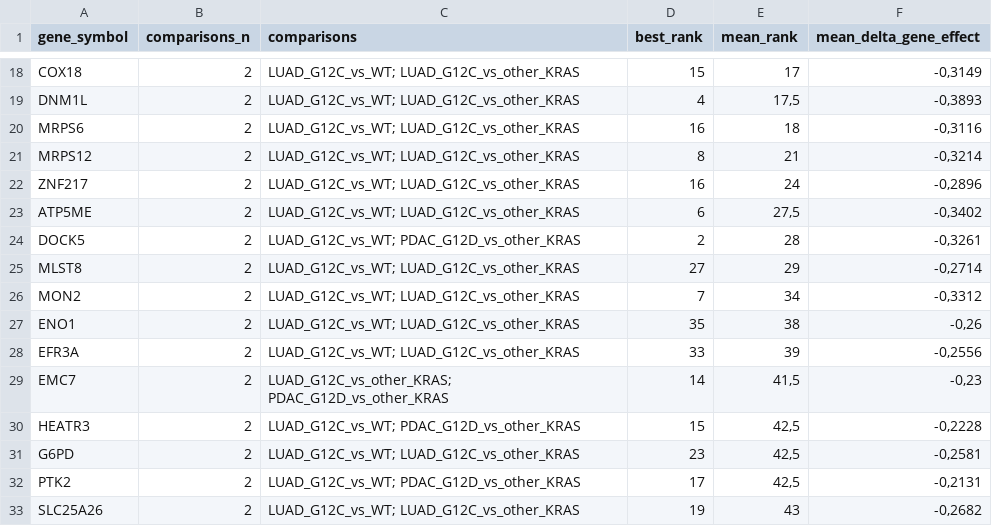
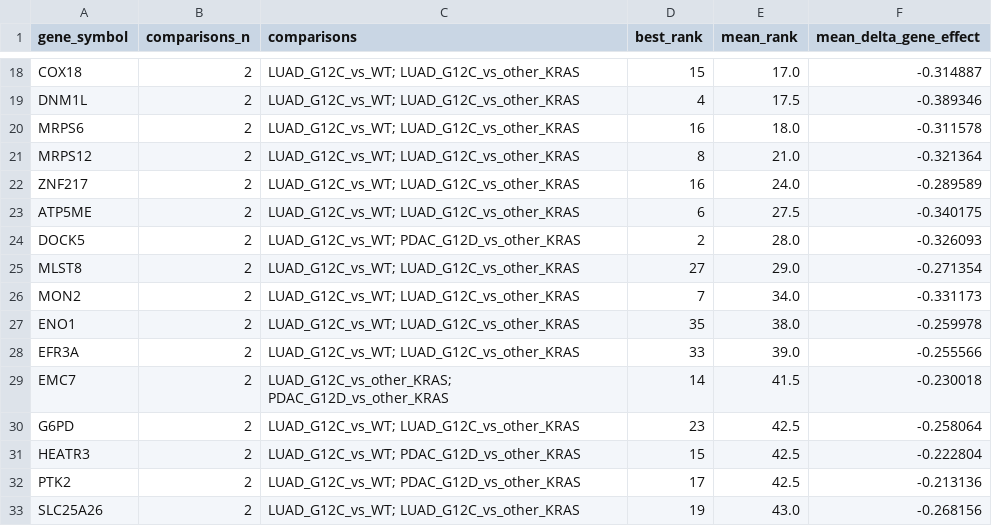
Before and after one commit to BogdanMaslyuk/master-cancer-landscape, a TSV file: outputs/reports/M3_3_recurrent_candidates.tsv, drawn as a sheet; only a part is shown, gaps mark what is left out; the diff covers the shown part only.

```diff
--- a/outputs/reports/M3_3_recurrent_candidates.tsv
+++ b/outputs/reports/M3_3_recurrent_candidates.tsv
@@ -18,16 +18,16 @@
-"COX18"	"2"	"LUAD_G12C_vs_WT; LUAD_G12C_vs_other_KRAS"	"15"	"17"	"-0,3149"
-"DNM1L"	"2"	"LUAD_G12C_vs_WT; LUAD_G12C_vs_other_KRAS"	"4"	"17,5"	"-0,3893"
-"MRPS6"	"2"	"LUAD_G12C_vs_WT; LUAD_G12C_vs_other_KRAS"	"16"	"18"	"-0,3116"
-"MRPS12"	"2"	"LUAD_G12C_vs_WT; LUAD_G12C_vs_other_KRAS"	"8"	"21"	"-0,3214"
-"ZNF217"	"2"	"LUAD_G12C_vs_WT; LUAD_G12C_vs_other_KRAS"	"16"	"24"	"-0,2896"
-"ATP5ME"	"2"	"LUAD_G12C_vs_WT; LUAD_G12C_vs_other_KRAS"	"6"	"27,5"	"-0,3402"
-"DOCK5"	"2"	"LUAD_G12C_vs_WT; PDAC_G12D_vs_other_KRAS"	"2"	"28"	"-0,3261"
-"MLST8"	"2"	"LUAD_G12C_vs_WT; LUAD_G12C_vs_other_KRAS"	"27"	"29"	"-0,2714"
-"MON2"	"2"	"LUAD_G12C_vs_WT; LUAD_G12C_vs_other_KRAS"	"7"	"34"	"-0,3312"
-"ENO1"	"2"	"LUAD_G12C_vs_WT; LUAD_G12C_vs_other_KRAS"	"35"	"38"	"-0,26"
-"EFR3A"	"2"	"LUAD_G12C_vs_WT; LUAD_G12C_vs_other_KRAS"	"33"	"39"	"-0,2556"
-"EMC7"	"2"	"LUAD_G12C_vs_other_KRAS; PDAC_G12D_vs_other_KRAS"	"14"	"41,5"	"-0,23"
-"HEATR3"	"2"	"LUAD_G12C_vs_WT; PDAC_G12D_vs_other_KRAS"	"15"	"42,5"	"-0,2228"
-"G6PD"	"2"	"LUAD_G12C_vs_WT; LUAD_G12C_vs_other_KRAS"	"23"	"42,5"	"-0,2581"
-"PTK2"	"2"	"LUAD_G12C_vs_WT; PDAC_G12D_vs_other_KRAS"	"17"	"42,5"	"-0,2131"
-"SLC25A26"	"2"	"LUAD_G12C_vs_WT; LUAD_G12C_vs_other_KRAS"	"19"	"43"	"-0,2682"
+COX18	2	LUAD_G12C_vs_WT; LUAD_G12C_vs_other_KRAS	15	17.0	-0.314887
+DNM1L	2	LUAD_G12C_vs_WT; LUAD_G12C_vs_other_KRAS	4	17.5	-0.389346
+MRPS6	2	LUAD_G12C_vs_WT; LUAD_G12C_vs_other_KRAS	16	18.0	-0.311578
+MRPS12	2	LUAD_G12C_vs_WT; LUAD_G12C_vs_other_KRAS	8	21.0	-0.321364
+ZNF217	2	LUAD_G12C_vs_WT; LUAD_G12C_vs_other_KRAS	16	24.0	-0.289589
+ATP5ME	2	LUAD_G12C_vs_WT; LUAD_G12C_vs_other_KRAS	6	27.5	-0.340175
+DOCK5	2	LUAD_G12C_vs_WT; PDAC_G12D_vs_other_KRAS	2	28.0	-0.326093
+MLST8	2	LUAD_G12C_vs_WT; LUAD_G12C_vs_other_KRAS	27	29.0	-0.271354
+MON2	2	LUAD_G12C_vs_WT; LUAD_G12C_vs_other_KRAS	7	34.0	-0.331173
+ENO1	2	LUAD_G12C_vs_WT; LUAD_G12C_vs_other_KRAS	35	38.0	-0.259978
+EFR3A	2	LUAD_G12C_vs_WT; LUAD_G12C_vs_other_KRAS	33	39.0	-0.255566
+EMC7	2	LUAD_G12C_vs_other_KRAS; PDAC_G12D_vs_other_KRAS	14	41.5	-0.230018
+G6PD	2	LUAD_G12C_vs_WT; LUAD_G12C_vs_other_KRAS	23	42.5	-0.258064
+HEATR3	2	LUAD_G12C_vs_WT; PDAC_G12D_vs_other_KRAS	15	42.5	-0.222804
+PTK2	2	LUAD_G12C_vs_WT; PDAC_G12D_vs_other_KRAS	17	42.5	-0.213136
+SLC25A26	2	LUAD_G12C_vs_WT; LUAD_G12C_vs_other_KRAS	19	43.0	-0.268156
```
Also changed, not shown: 2 added rows, 2 removed rows and 72 edited cells elsewhere in this file, outputs/reports/M3_3_core_candidates.tsv, 27 other files.
